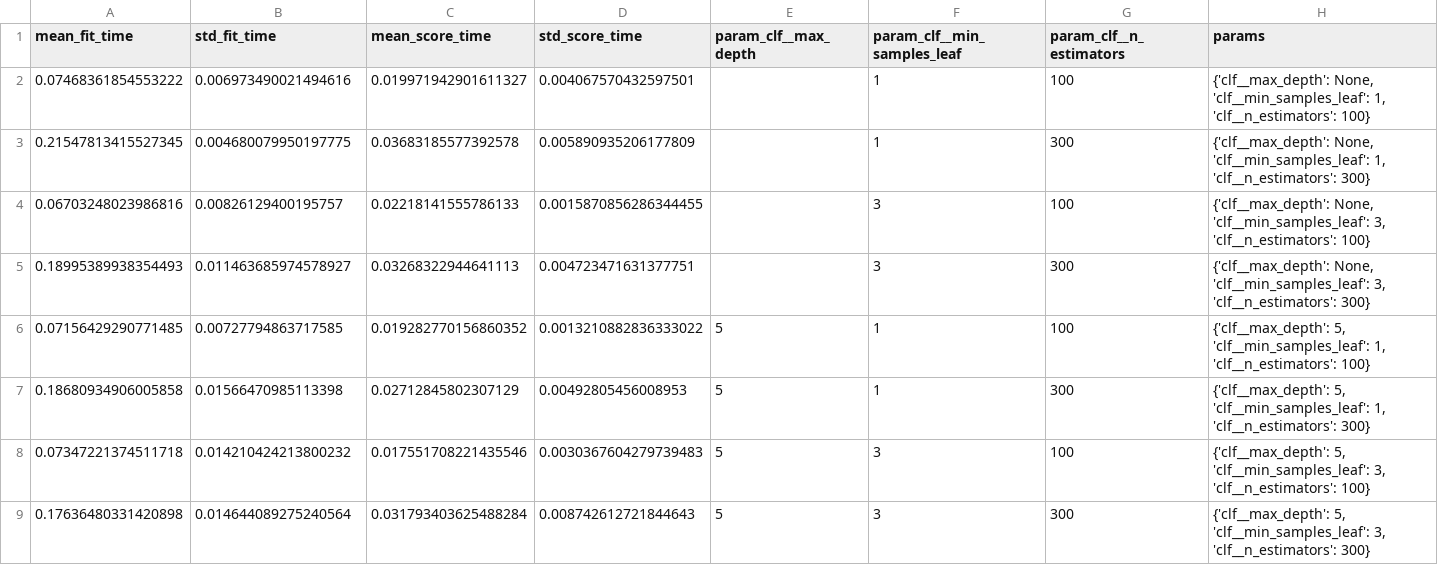
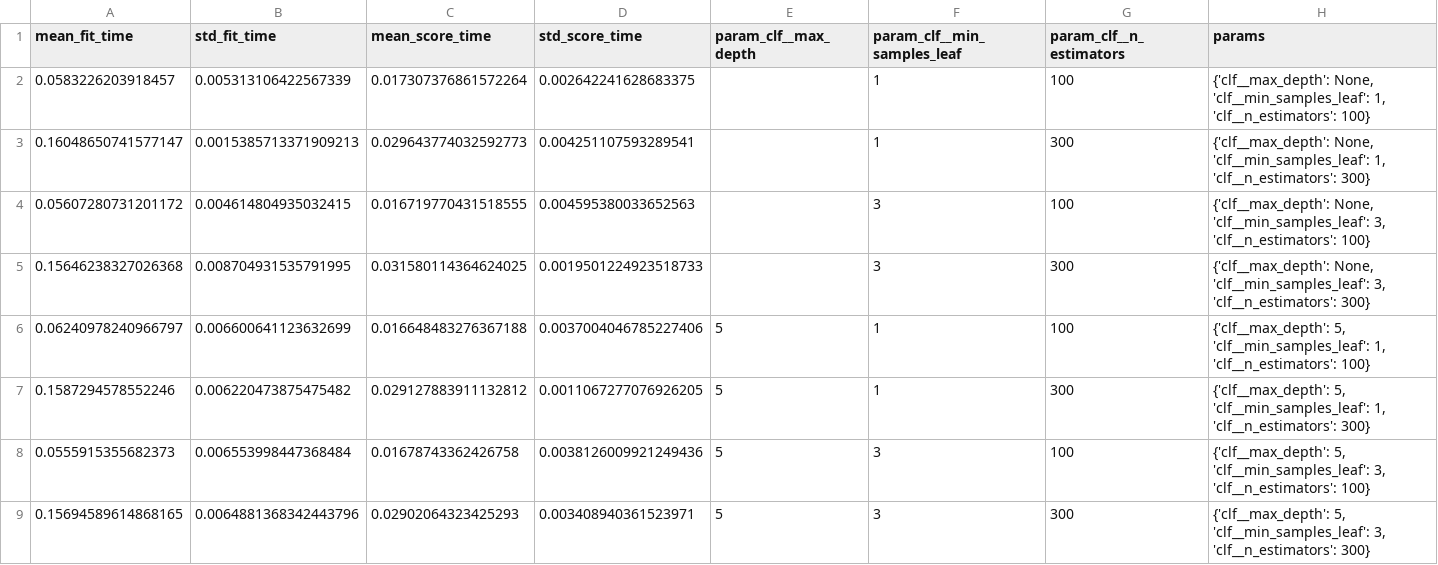
Before and after one commit to Rengaprakash4440/AIMLCZG523_Assignment_01, a CSV file: models/gridsearch_random_forest.csv, drawn as a sheet; only a part is shown; the diff covers the shown part only; the diff names each change by its address in the sheet, - before the commit and + after, or states it on an @@ line.

```diff
--- a/models/gridsearch_random_forest.csv
+++ b/models/gridsearch_random_forest.csv
-A2 (mean_fit_time): 0.07468361854553222
+A2 (mean_fit_time): 0.0583226203918457
-B2 (std_fit_time): 0.006973490021494616
+B2 (std_fit_time): 0.005313106422567339
-C2 (mean_score_time): 0.019971942901611327
+C2 (mean_score_time): 0.017307376861572264
-D2 (std_score_time): 0.004067570432597501
+D2 (std_score_time): 0.002642241628683375
-A3 (mean_fit_time): 0.21547813415527345
+A3 (mean_fit_time): 0.16048650741577147
-B3 (std_fit_time): 0.004680079950197775
+B3 (std_fit_time): 0.0015385713371909213
-C3 (mean_score_time): 0.03683185577392578
+C3 (mean_score_time): 0.029643774032592773
-D3 (std_score_time): 0.005890935206177809
+D3 (std_score_time): 0.004251107593289541
-A4 (mean_fit_time): 0.06703248023986816
+A4 (mean_fit_time): 0.05607280731201172
-B4 (std_fit_time): 0.00826129400195757
+B4 (std_fit_time): 0.004614804935032415
-C4 (mean_score_time): 0.02218141555786133
+C4 (mean_score_time): 0.016719770431518555
-D4 (std_score_time): 0.0015870856286344455
+D4 (std_score_time): 0.004595380033652563
-A5 (mean_fit_time): 0.18995389938354493
+A5 (mean_fit_time): 0.15646238327026368
-B5 (std_fit_time): 0.011463685974578927
+B5 (std_fit_time): 0.008704931535791995
-C5 (mean_score_time): 0.03268322944641113
+C5 (mean_score_time): 0.031580114364624025
-D5 (std_score_time): 0.004723471631377751
+D5 (std_score_time): 0.0019501224923518733
-A6 (mean_fit_time): 0.07156429290771485
+A6 (mean_fit_time): 0.06240978240966797
-B6 (std_fit_time): 0.00727794863717585
+B6 (std_fit_time): 0.006600641123632699
-C6 (mean_score_time): 0.019282770156860352
+C6 (mean_score_time): 0.016648483276367188
-D6 (std_score_time): 0.0013210882836333022
+D6 (std_score_time): 0.0037004046785227406
-A7 (mean_fit_time): 0.18680934906005858
+A7 (mean_fit_time): 0.1587294578552246
-B7 (std_fit_time): 0.01566470985113398
+B7 (std_fit_time): 0.006220473875475482
-C7 (mean_score_time): 0.02712845802307129
+C7 (mean_score_time): 0.029127883911132812
-D7 (std_score_time): 0.00492805456008953
+D7 (std_score_time): 0.0011067277076926205
-A8 (mean_fit_time): 0.07347221374511718
+A8 (mean_fit_time): 0.0555915355682373
-B8 (std_fit_time): 0.014210424213800232
+B8 (std_fit_time): 0.006553998447368484
-C8 (mean_score_time): 0.017551708221435546
+C8 (mean_score_time): 0.01678743362426758
-D8 (std_score_time): 0.0030367604279739483
+D8 (std_score_time): 0.0038126009921249436
-A9 (mean_fit_time): 0.17636480331420898
+A9 (mean_fit_time): 0.15694589614868165
-B9 (std_fit_time): 0.014644089275240564
+B9 (std_fit_time): 0.0064881368342443796
-C9 (mean_score_time): 0.031793403625488284
+C9 (mean_score_time): 0.02902064323425293
-D9 (std_score_time): 0.008742612721844643
+D9 (std_score_time): 0.003408940361523971
```
Also changed, not shown: 16 edited cells elsewhere in this file, models/gridsearch_logistic_regression.csv, 15 other files.
